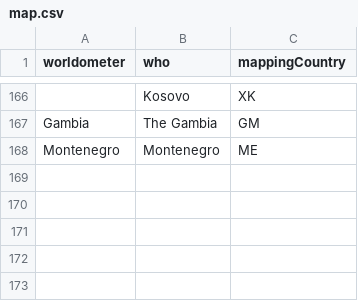
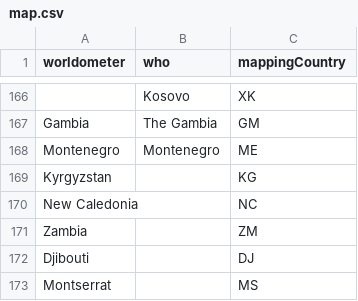
Before and after one commit to ulaskilic/covid19, a CSV file: importscript/store/map.csv, drawn as a sheet; only a part is shown, gaps mark what is left out; the diff names each change by its address in the sheet, - before the commit and + after, or states it on an @@ line.

Commit message:
new mappings

```diff
--- a/importscript/store/map.csv
+++ b/importscript/store/map.csv
+row 169: Kyrgyzstan |  | KG
+row 170: New Caledonia |  | NC
+row 171: Zambia |  | ZM
+row 172: Djibouti |  | DJ
+row 173: Montserrat |  | MS
```
